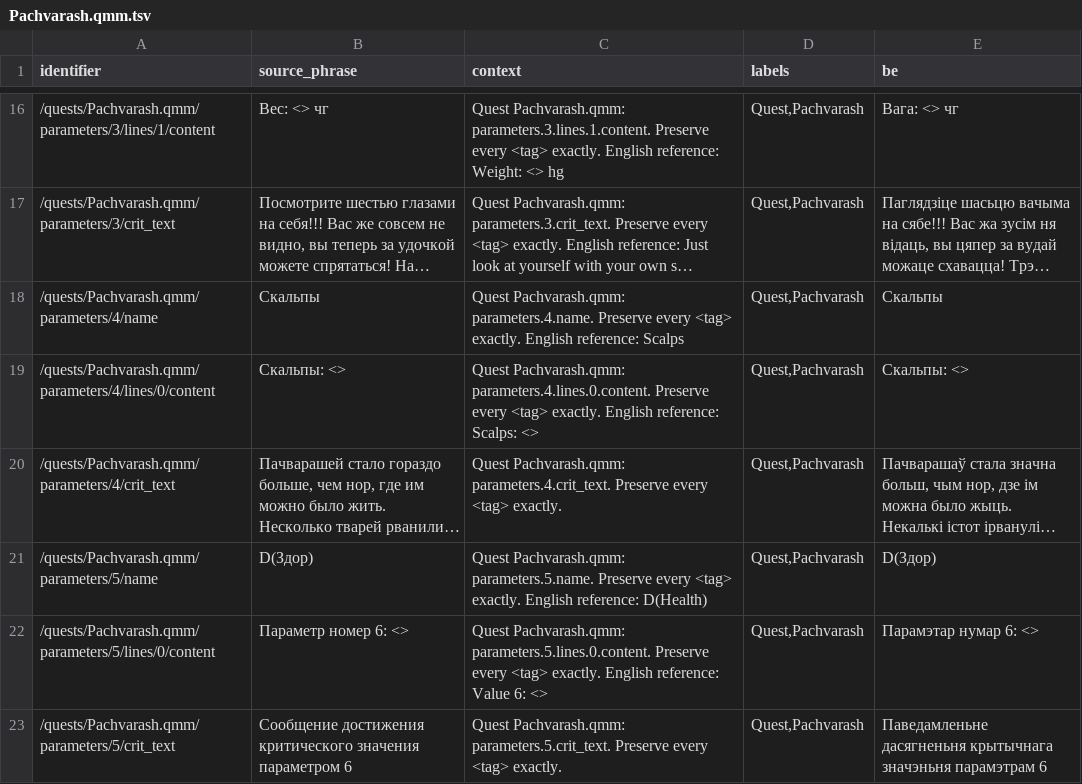
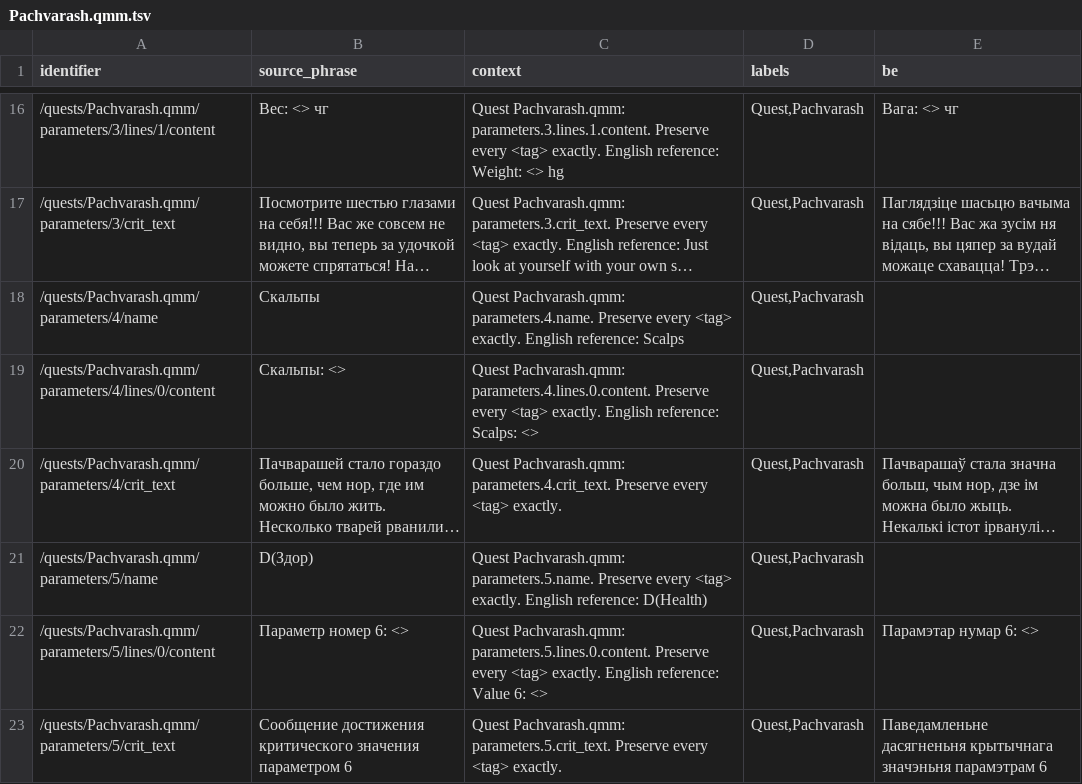
Before and after one commit to siarhei-zavadski/space-rangers-be-translation, a TSV file: crowdin/quests/Pachvarash.qmm.tsv, drawn as a sheet; only a part is shown, gaps mark what is left out; long unchanged cells end in …; the diff covers the shown part only; the diff names each change by its address in the sheet, - before the commit and + after, or states it on an @@ line.

```diff
--- a/crowdin/quests/Pachvarash.qmm.tsv
+++ b/crowdin/quests/Pachvarash.qmm.tsv
-E18 (be): Скальпы
+E18 (be): (empty)
-E19 (be): Скальпы: <>
+E19 (be): (empty)
-E21 (be): D(Здор)
+E21 (be): (empty)
```
Also changed, not shown: 9 edited cells elsewhere in this file, crowdin/quests/Citadels.qmm.tsv, crowdin/quests/Election.qmm.tsv, 35 other files.
